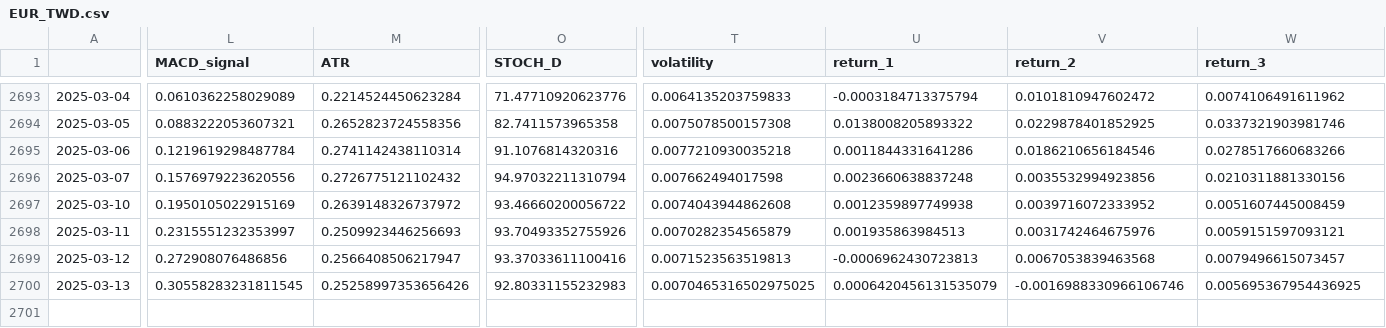
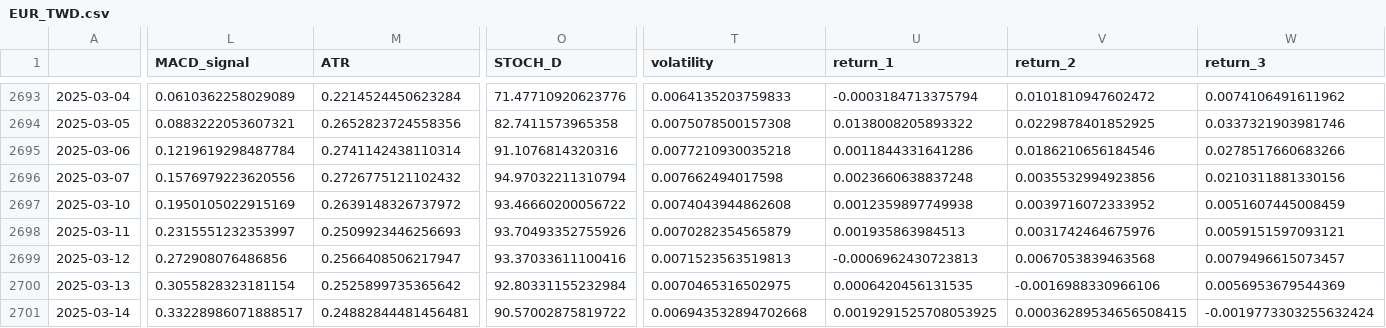
Before and after one commit to htseng2/TradeNotifier, a CSV file: Alpha_Vantage_Data/EUR_TWD.csv, drawn as a sheet; only a part is shown, gaps mark what is left out; rows hold the shown columns only; the diff covers the shown part only; the diff names each change by its address in the sheet, - before the commit and + after, or states it on an @@ line.

```diff
--- a/Alpha_Vantage_Data/EUR_TWD.csv
+++ b/Alpha_Vantage_Data/EUR_TWD.csv
-L2700 (MACD_signal): 0.30558283231811545
+L2700 (MACD_signal): 0.3055828323181154
-M2700 (ATR): 0.25258997353656426
+M2700 (ATR): 0.2525899735365642
-O2700 (STOCH_D): 92.80331155232983
+O2700 (STOCH_D): 92.80331155232984
-T2700 (volatility): 0.0070465316502975025
+T2700 (volatility): 0.0070465316502975
-U2700 (return_1): 0.0006420456131535079
+U2700 (return_1): 0.0006420456131535
-V2700 (return_2): -0.0016988330966106746
+V2700 (return_2): -0.0016988330966106
-W2700 (return_3): 0.005695367954436925
+W2700 (return_3): 0.0056953679544369
+row 2701: 2025-03-14 | 0.33228986071888517 | 0.24882844481456481 | 90.57002875819722 | 0.006943532894702668 | 0.0019291525708053925 | 0.00036289534656508415 | -0.0019773303255632424
```
Also changed, not shown: 2 edited cells elsewhere in this file, Alpha_Vantage_Data/AUD_TWD.csv, Alpha_Vantage_Data/CHF_TWD.csv, 4 other files.
